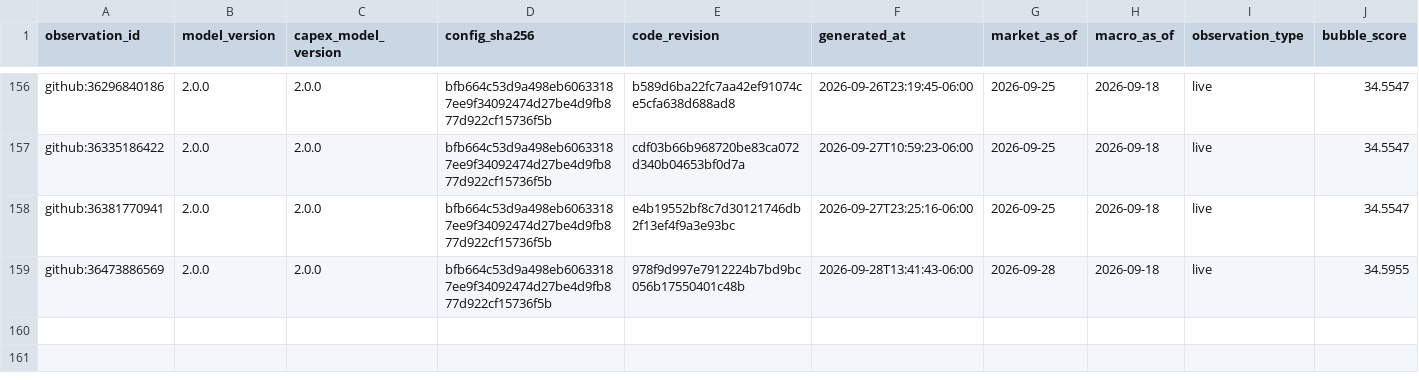
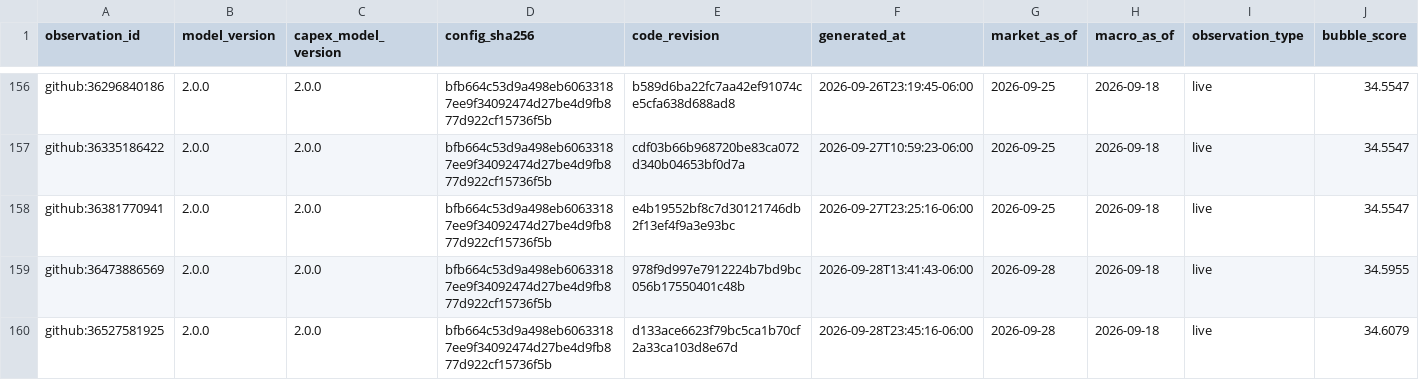
Before and after one commit to Bluxor-ai/radar-de-la-burbuja-ia, a CSV file: data/history.csv, drawn as a sheet; only a part is shown, gaps mark what is left out; rows hold the shown columns only; the diff names each change by its address in the sheet, - before the commit and + after, or states it on an @@ line.

```diff
--- a/data/history.csv
+++ b/data/history.csv
+row 160: github:36527581925 | 2.0.0 | 2.0.0 | bfb664c53d9a498eb60633187ee9f34092474d27be4d9fb877d922cf15736f5b | d133ace6623f79bc5ca1b70cf2a33ca103d8e67d | 2026-09-28T23:45:16-06:00 | 2026-09-28 | 2026-09-18 | live | 34.6079
```
Also changed, not shown: data/gpu_price_history.csv, public/gpu_price_history.csv, 6 other files.
